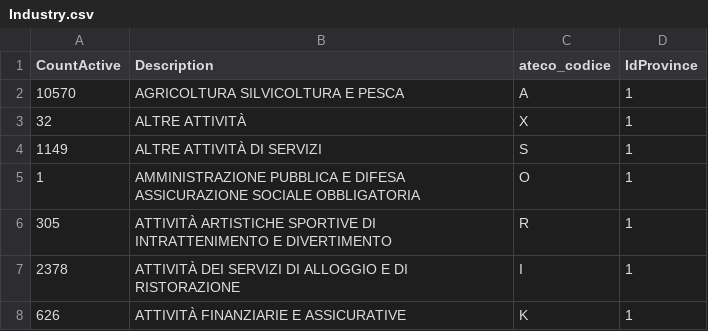
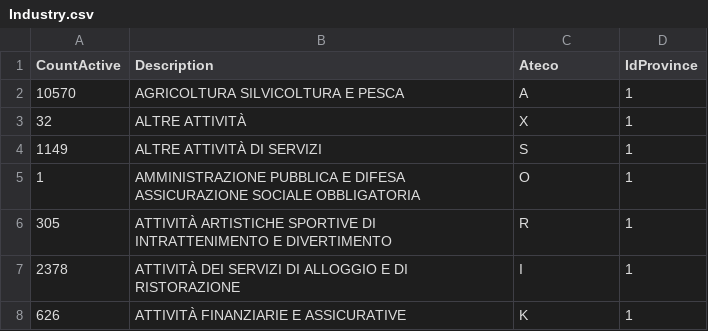
Before and after one commit to MYWAI-S-r-l/ITS-ICT-ProgettoIndustriale, a CSV file: ProgettoIndustriale.Data/Dataset/Industry.csv, drawn as a sheet; only a part is shown.

Commit message:
Sistemazione CSV Industry
Ora funziona il caricamento dei dati dai 4 CSV al DB

```diff
--- a/ProgettoIndustriale.Data/Dataset/Industry.csv
+++ b/ProgettoIndustriale.Data/Dataset/Industry.csv
@@ -1,2 +1,2 @@
-CountActive,Description,ateco_codice,IdProvince
+CountActive,Description,Ateco,IdProvince
 10570,AGRICOLTURA SILVICOLTURA E PESCA,A,1
```
Also changed, not shown: 2 other files.
